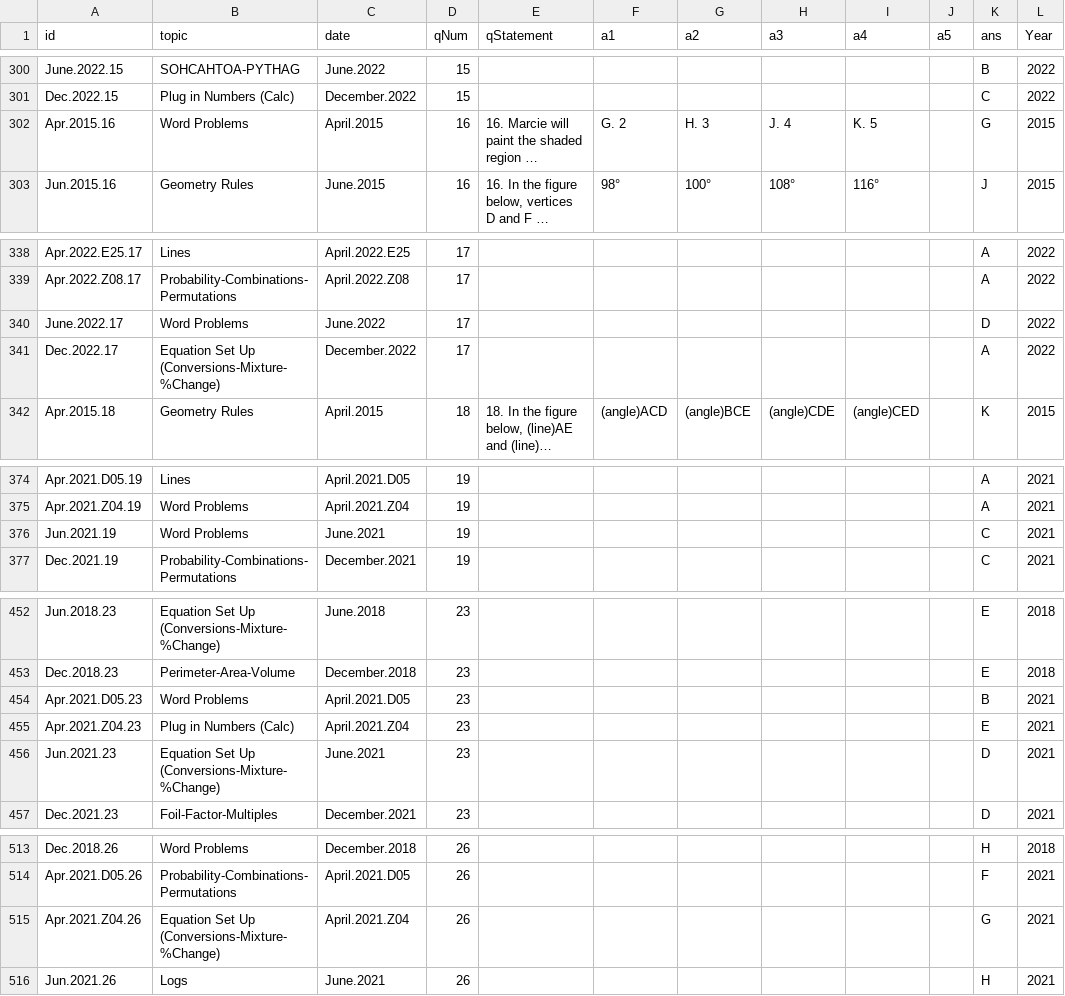
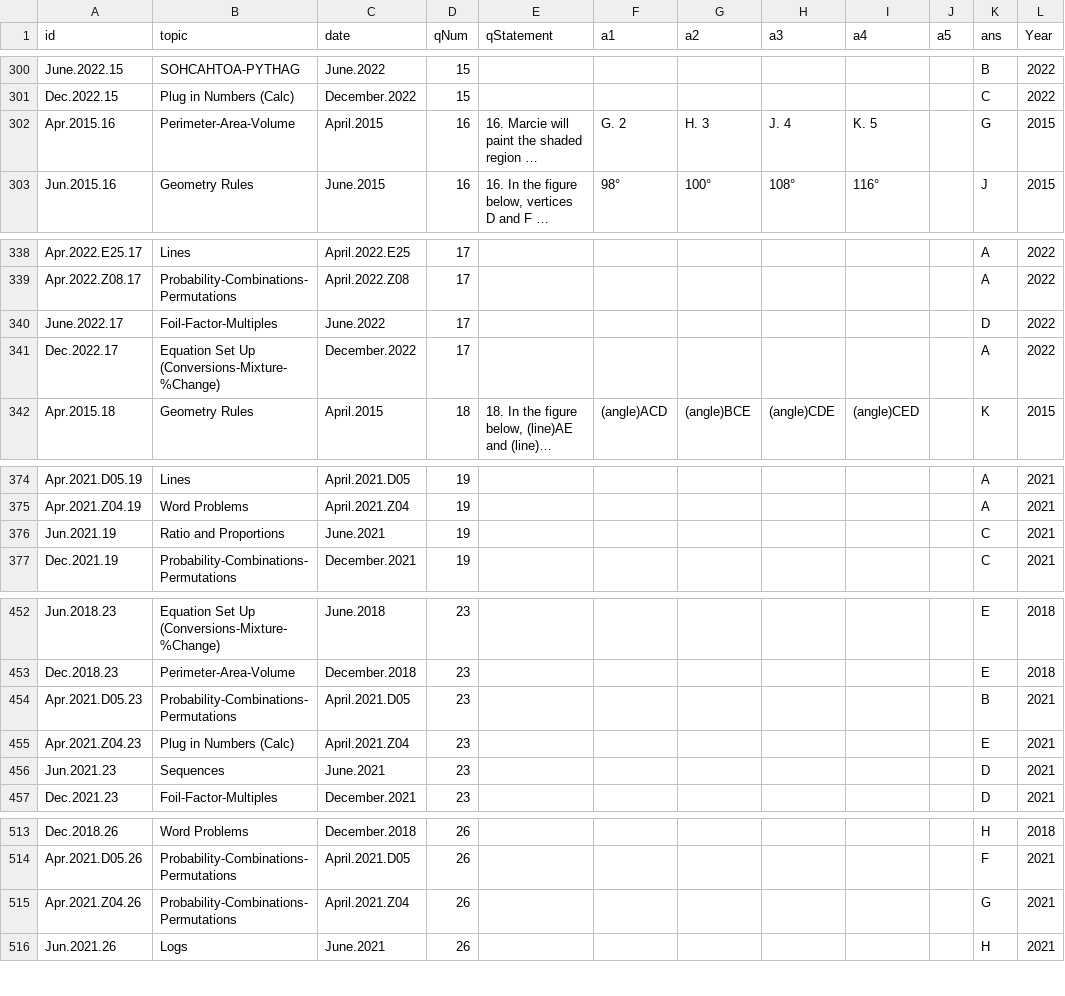
Before and after one commit to bryant-vu/ACT, a CSV file: data/math.csv, drawn as a sheet; only a part is shown, gaps mark what is left out; long unchanged cells end in …; the diff covers the shown part only; the diff names each change by its address in the sheet, - before the commit and + after, or states it on an @@ line.

```diff
--- a/data/math.csv
+++ b/data/math.csv
-B302 (topic): Word Problems
+B302 (topic): Perimeter-Area-Volume
-B340 (topic): Word Problems
+B340 (topic): Foil-Factor-Multiples
-B376 (topic): Word Problems
+B376 (topic): Ratio and Proportions
-B454 (topic): Word Problems
+B454 (topic): Probability-Combinations-Permutations
-B456 (topic): Equation Set Up (Conversions-Mixture-%Change)
+B456 (topic): Sequences
-B515 (topic): Equation Set Up (Conversions-Mixture-%Change)
+B515 (topic): Probability-Combinations-Permutations
```
Also changed, not shown: 5 edited cells elsewhere in this file, 1 other file.
